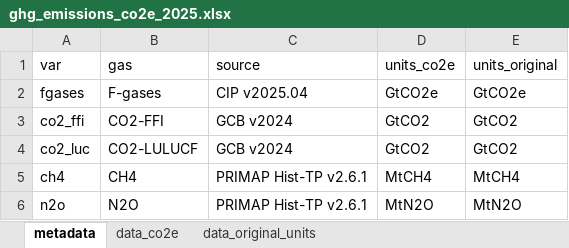
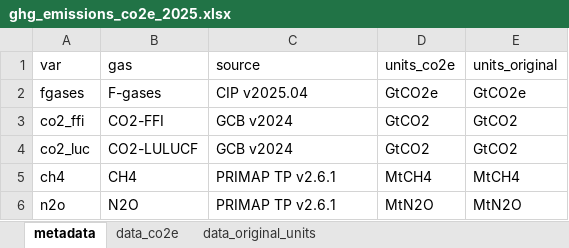
Before and after one commit to ClimateIndicator/GHG-Emissions-Assessment, an Excel workbook: results/ghg_emissions_co2e_2025.xlsx, sheet metadata, drawn as a sheet; values as stored, in another font and other column widths than the file's, no borders; the diff names each change by its address in the sheet, - before the commit and + after, or states it on an @@ line.

```diff
--- a/results/ghg_emissions_co2e_2025.xlsx (sheet metadata)
+++ b/results/ghg_emissions_co2e_2025.xlsx (sheet metadata)
-C5:C6 (source): PRIMAP Hist-TP v2.6.1
+C5:C6 (source): PRIMAP TP v2.6.1
```
Also changed, not shown: sheet data_co2e, sheet data_original_units, results/ghg_emissions_co2e_2024.xlsx, results/section_2_2_table_2025.xlsx, 30 other files.
